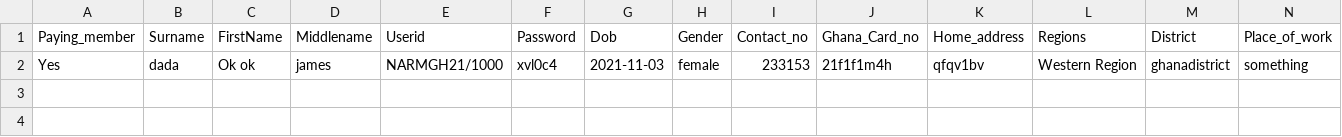
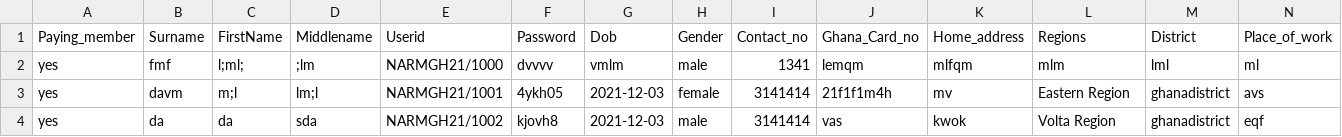
Before and after one commit to Tejascoder/narmgh, a CSV file: database.csv, drawn as a sheet; only a part is shown; removed rows and columns are numbered as before the commit, all else as after; rows hold the shown columns only; the diff names each change by its address in the sheet, - before the commit and + after, or states it on an @@ line.

```diff
--- a/database.csv
+++ b/database.csv
-row 2: Yes | dada | Ok ok | james | NARMGH21/1000 | xvl0c4 | 2021-11-03 | female | 233153 | 21f1f1m4h | qfqv1bv | Western Region | ghanadistrict | something
+row 2: yes | fmf | l;ml; | ;lm | NARMGH21/1000 | dvvvv | vmlm | male | 1341 | lemqm | mlfqm | mlm | lml | ml
+row 3: yes | davm | m;l | lm;l | NARMGH21/1001 | 4ykh05 | 2021-12-03 | female | 3141414 | 21f1f1m4h | mv | Eastern Region | ghanadistrict | avs
+row 4: yes | da | da | sda | NARMGH21/1002 | kjovh8 | 2021-12-03 | male | 3141414 | vas | kwok | Volta Region | ghanadistrict | eqf
```
Also changed, not shown: 5 other files.
